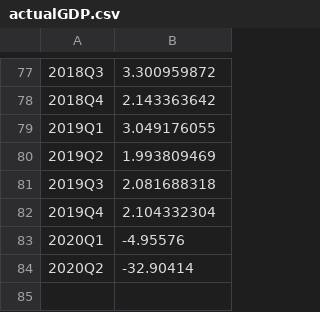
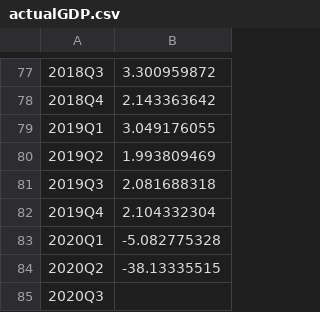
Before and after one commit to zsun9/MMB_forecast_application, a CSV file: data/actualGDP.csv, drawn as a sheet; only a part is shown, gaps mark what is left out.

Commit message:
Data revisions

```diff
--- a/data/actualGDP.csv
+++ b/data/actualGDP.csv
@@ -82,3 +82,4 @@
 2019Q4,2.104332304
-2020Q1,-4.95576
-2020Q2,-32.90414
+2020Q1,-5.082775328
+2020Q2,-38.13335515
+2020Q3,
```
Also changed, not shown: 15 other files.
